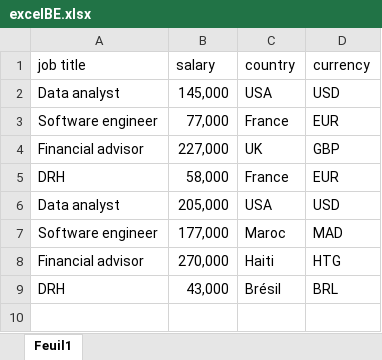
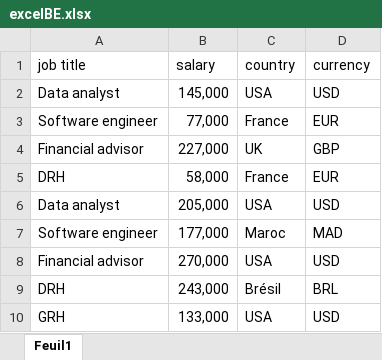
Before and after one commit to Krdto/salary_browsing_engine, an Excel workbook: excelBE.xlsx, sheet Feuil1, drawn as a sheet; values as stored, in another font and other column widths than the file's, no borders; the diff names each change by its address in the sheet, - before the commit and + after, or states it on an @@ line.

```diff
--- a/excelBE.xlsx (sheet Feuil1)
+++ b/excelBE.xlsx (sheet Feuil1)
-C8 (country): Haiti
+C8 (country): USA
-D8 (currency): HTG
+D8 (currency): USD
-B9 (salary): 43,000
+B9 (salary): 243,000
+row 10: GRH | 133,000 | USA | USD
```
Also changed, not shown: 2 other files.
